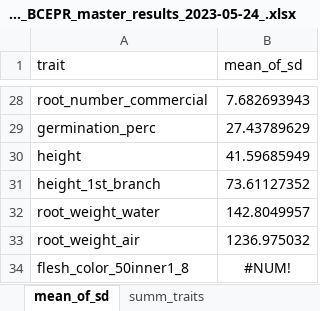
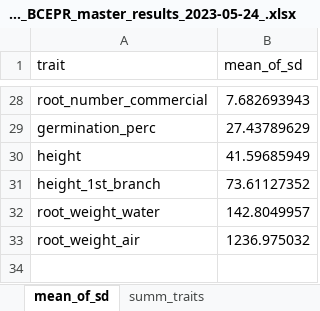
Before and after one commit to Cassava2050/2022BCEPR2env_set1, an Excel workbook: output/2022_BCEPR_master_results_2023-05-24_.xlsx, sheet mean_of_sd, drawn as a sheet; only a part is shown, gaps mark what is left out; values as stored, in another font and other column widths than the file's, no borders; the diff names each change by its address in the sheet, - before the commit and + after, or states it on an @@ line.

```diff
--- a/output/2022_BCEPR_master_results_2023-05-24_.xlsx (sheet mean_of_sd)
+++ b/output/2022_BCEPR_master_results_2023-05-24_.xlsx (sheet mean_of_sd)
-row 34: flesh_color_50inner1_8 | #NUM!
```
Also changed, not shown: sheet summ_traits, 13 other files.
